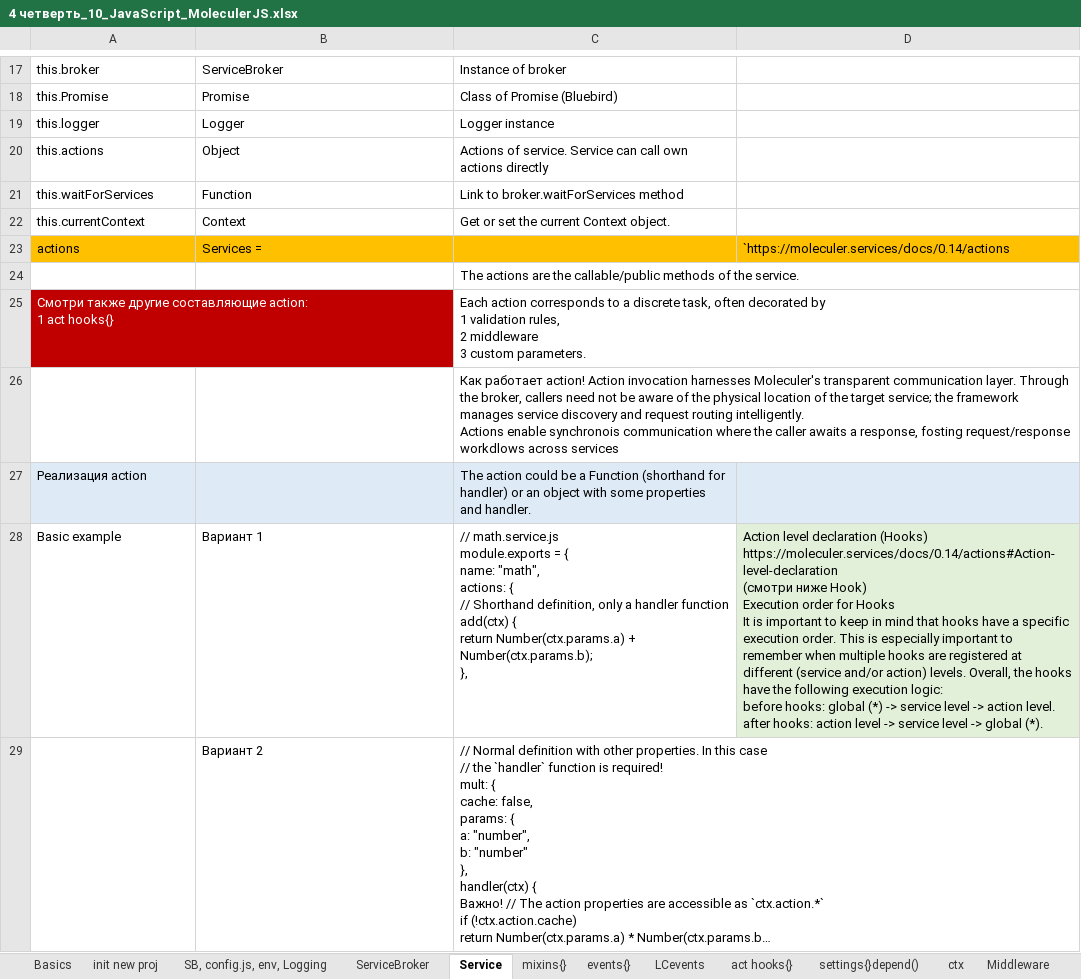
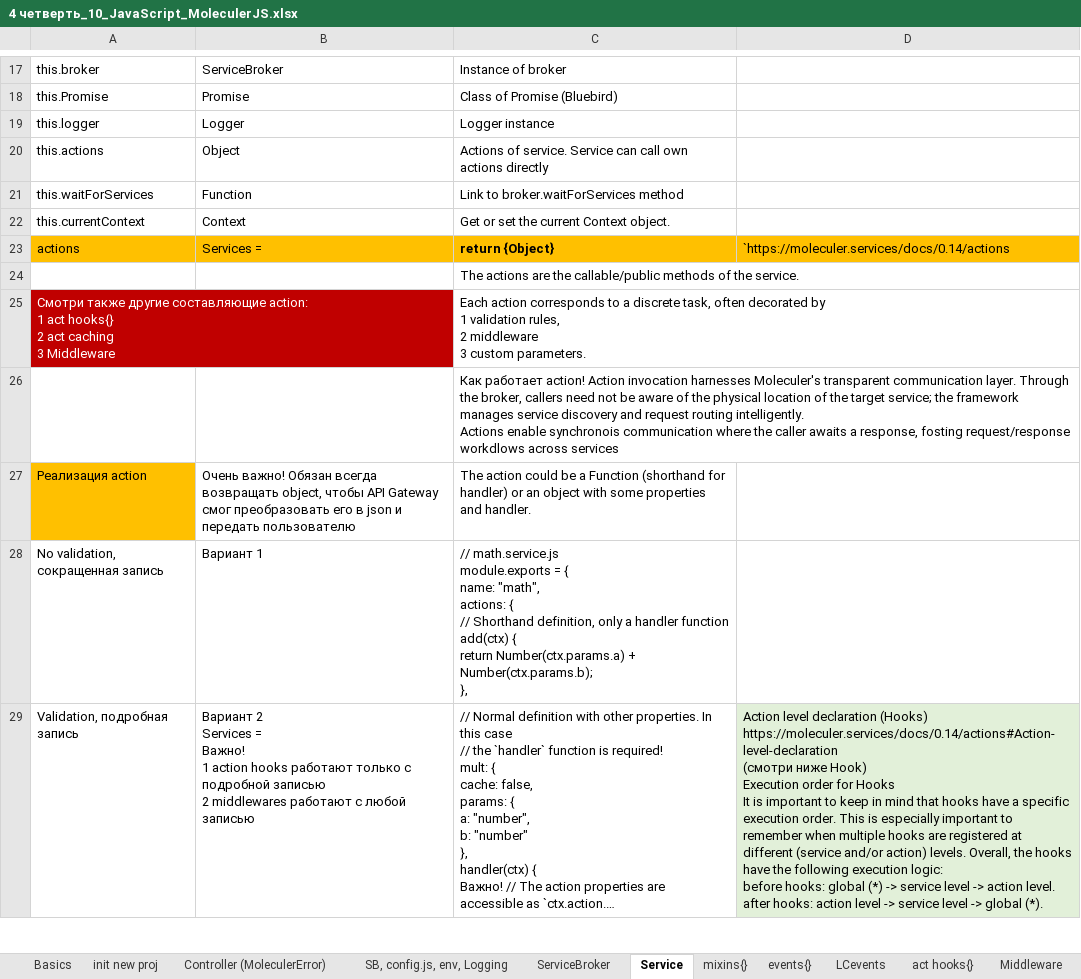
Before and after one commit to AlexServGE/GB_Developer_Workbook, an Excel workbook: 4 четверть_10_JavaScript_MoleculerJS.xlsx, sheet Service, drawn as a sheet; only a part is shown, gaps mark what is left out; long unchanged cells end in …; values as stored, in another font and other column widths than the file's, no borders; ↵ is a line break in a cell; the diff covers the shown part only; the diff names each change by its address in the sheet, - before the commit and + after, or states it on an @@ line.

```diff
--- a/4 четверть_10_JavaScript_MoleculerJS.xlsx (sheet Service)
+++ b/4 четверть_10_JavaScript_MoleculerJS.xlsx (sheet Service)
+sheet tab: Controller (MoleculerError)
-C23: (empty)
+C23: return {Object}
-A25: …act hooks{}
+A25: …act hooks{} ↵ 2 act caching ↵ 3 Middleware
-A27 fill: #DEEBF7
+A27 fill: #FFC000
-B27: (empty)
+B27: Очень важно! Обязан всегда возвращать object, чтобы API Gateway смог преобразовать его в json и передать пользователю
-B27:D27 fill: #DEEBF7
+B27:D27 fill: none
-A28: Basic example
+A28: No validation, сокращенная запись
-D28: Action level declaration (Hooks) ↵ https://moleculer.services/docs/0.14/actions#Action-level-declaration ↵ (смотри ниже Hook) ↵ Execution order for Hooks ↵ It is important to keep in mind that hooks have a specific execution order. This is especially important to remember when multiple hooks are registered at different (service and/or action) levels. Overall, the hooks have the following execution logic: ↵ before hooks: global (*) -> service level -> action level. ↵ after hooks: action level -> service level -> global (*).
+D28: (empty)
-D28 fill: #E2F0D9
+D28 fill: none
-A29: (empty)
+A29: Validation, подробная запись
-B29: Вариант 2
+B29: Вариант 2 ↵ Services = ↵ Важно! ↵ 1 action hooks работают только с подробной записью ↵ 2 middlewares работают с любой записью
-D29: (empty)
+D29: Action level declaration (Hooks) ↵ https://moleculer.services/docs/0.14/actions#Action-level-declaration ↵ (смотри ниже Hook) ↵ Execution order for Hooks ↵ It is important to keep in mind that hooks have a specific execution order. This is especially important to remember when multiple hooks are registered at different (service and/or action) levels. Overall, the hooks have the following execution logic: ↵ before hooks: global (*) -> service level -> action level. ↵ after hooks: action level -> service level -> global (*).
-D29 fill: none
+D29 fill: #E2F0D9
```
Also changed, not shown: 11 added rows, 3 removed rows, 5 edited cells and cell formats elsewhere in this sheet, sheet Middleware, sheet events{}, sheet Basics, sheet act hooks{}, sheet mixins{}, sheet settings{}depend(), 2 more sheets, other sheet tabs, charts or pictures.
